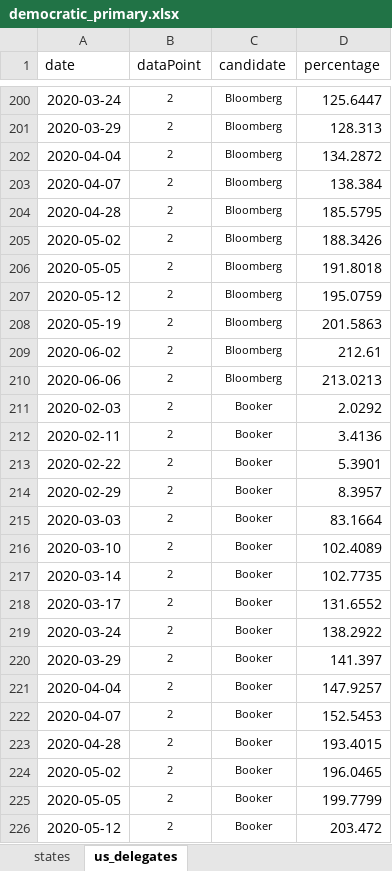
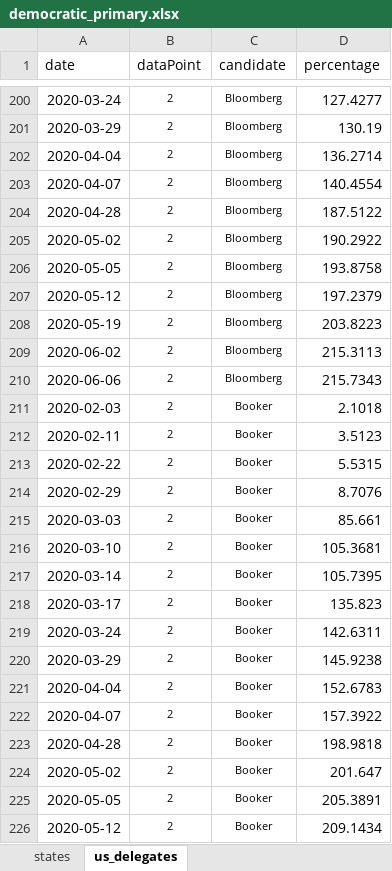
Before and after one commit to ben2vec/jhkforecasts, an Excel workbook: democratic_primary.xlsx, sheet us_delegates, drawn as a sheet; only a part is shown, gaps mark what is left out; values as stored, in another font and other column widths than the file's, no borders; conditional formats not drawn; the diff covers the shown part only; the diff names each change by its address in the sheet, - before the commit and + after, or states it on an @@ line.

```diff
--- a/democratic_primary.xlsx (sheet us_delegates)
+++ b/democratic_primary.xlsx (sheet us_delegates)
-D200 (percentage): 125.6447
+D200 (percentage): 127.4277
-D201 (percentage): 128.313
+D201 (percentage): 130.19
-D202 (percentage): 134.2872
+D202 (percentage): 136.2714
-D203 (percentage): 138.384
+D203 (percentage): 140.4554
-D204 (percentage): 185.5795
+D204 (percentage): 187.5122
-D205 (percentage): 188.3426
+D205 (percentage): 190.2922
-D206 (percentage): 191.8018
+D206 (percentage): 193.8758
-D207 (percentage): 195.0759
+D207 (percentage): 197.2379
-D208 (percentage): 201.5863
+D208 (percentage): 203.8223
-D209 (percentage): 212.61
+D209 (percentage): 215.3113
-D210 (percentage): 213.0213
+D210 (percentage): 215.7343
-D211 (percentage): 2.0292
+D211 (percentage): 2.1018
-D212 (percentage): 3.4136
+D212 (percentage): 3.5123
-D213 (percentage): 5.3901
+D213 (percentage): 5.5315
-D214 (percentage): 8.3957
+D214 (percentage): 8.7076
-D215 (percentage): 83.1664
+D215 (percentage): 85.661
-D216 (percentage): 102.4089
+D216 (percentage): 105.3681
-D217 (percentage): 102.7735
+D217 (percentage): 105.7395
-D218 (percentage): 131.6552
+D218 (percentage): 135.823
-D219 (percentage): 138.2922
+D219 (percentage): 142.6311
-D220 (percentage): 141.397
+D220 (percentage): 145.9238
-D221 (percentage): 147.9257
+D221 (percentage): 152.6783
-D222 (percentage): 152.5453
+D222 (percentage): 157.3922
-D223 (percentage): 193.4015
+D223 (percentage): 198.9818
-D224 (percentage): 196.0465
+D224 (percentage): 201.647
-D225 (percentage): 199.7799
+D225 (percentage): 205.3891
-D226 (percentage): 203.472
+D226 (percentage): 209.1434
```
Also changed, not shown: 182 edited cells elsewhere in this sheet, sheet states, 2 other files.
